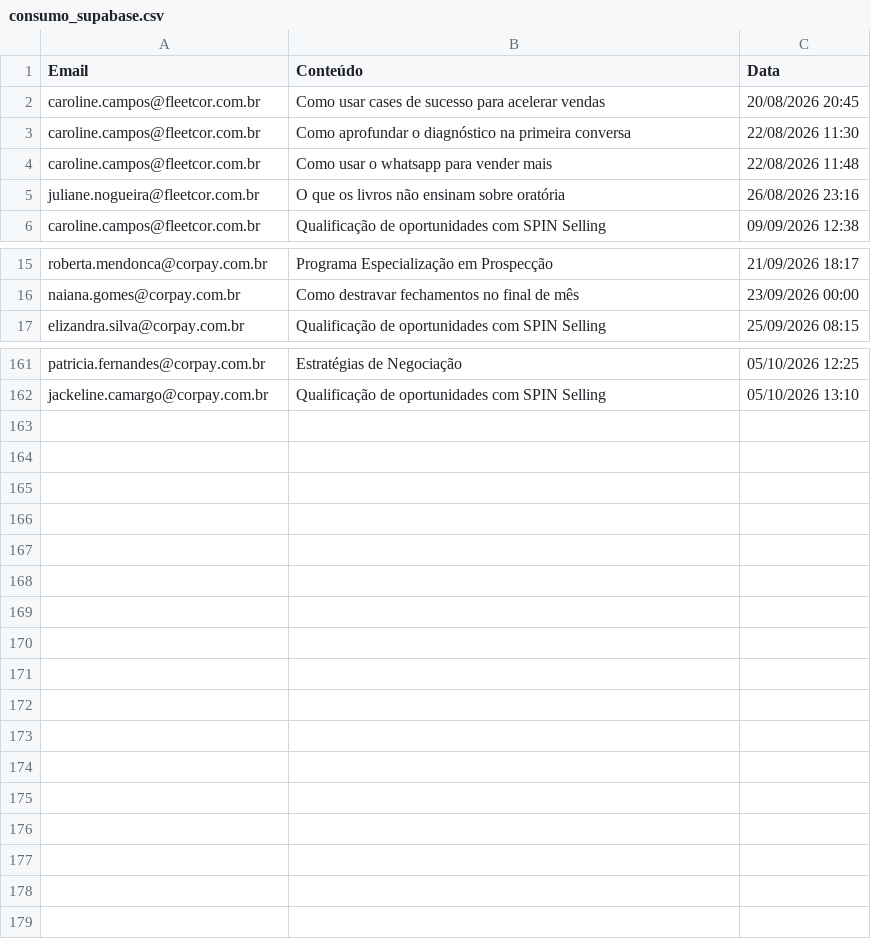
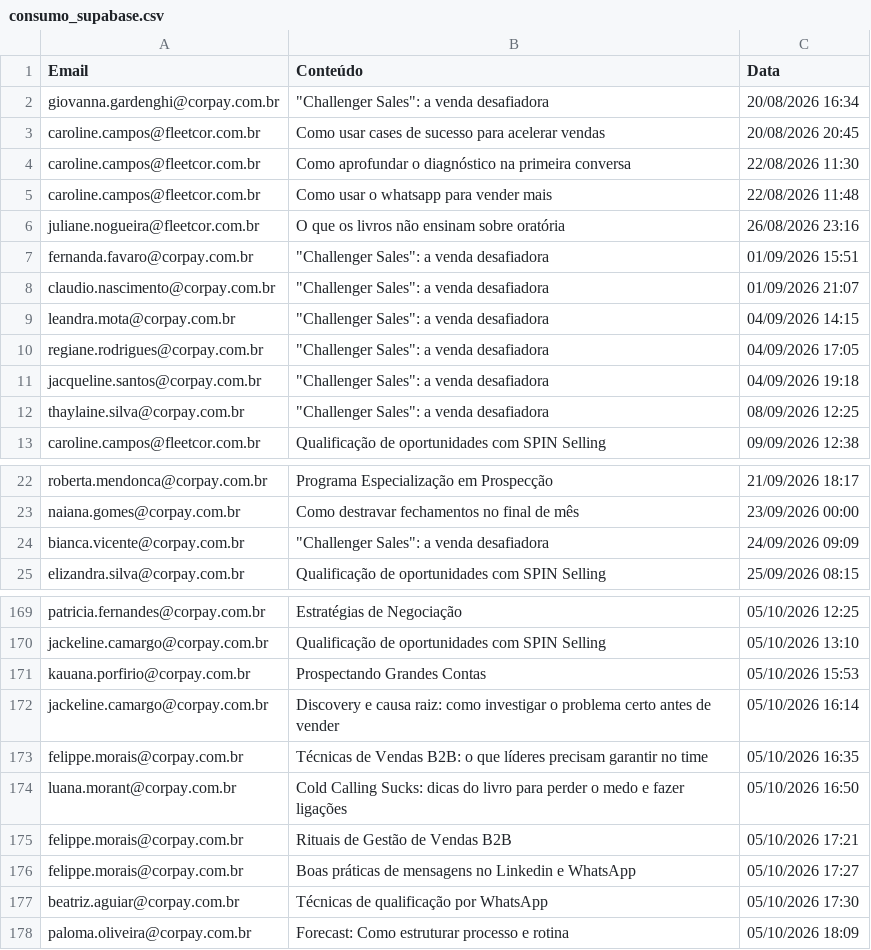
Before and after one commit to thaynarasantos-sketch/GrupoSemParar, a CSV file: data/consumo_supabase.csv, drawn as a sheet; only a part is shown, gaps mark what is left out.

```diff
--- a/data/consumo_supabase.csv
+++ b/data/consumo_supabase.csv
@@ -1,2 +1,3 @@
 Email,Conteúdo,Data
+giovanna.gardenghi@corpay.com.br,"""Challenger Sales"": a venda desafiadora",20/08/2026 16:34
 caroline.campos@fleetcor.com.br,Como usar cases de sucesso para acelerar vendas,20/08/2026 20:45
@@ -5,2 +6,8 @@ caroline.campos@fleetcor.com.br,Como usar o whatsapp para vender mais,22/08/2026
 juliane.nogueira@fleetcor.com.br,O que os livros não ensinam sobre oratória,26/08/2026 23:16
+fernanda.favaro@corpay.com.br,"""Challenger Sales"": a venda desafiadora",01/09/2026 15:51
+claudio.nascimento@corpay.com.br,"""Challenger Sales"": a venda desafiadora",01/09/2026 21:07
+leandra.mota@corpay.com.br,"""Challenger Sales"": a venda desafiadora",04/09/2026 14:15
+regiane.rodrigues@corpay.com.br,"""Challenger Sales"": a venda desafiadora",04/09/2026 17:05
+jacqueline.santos@corpay.com.br,"""Challenger Sales"": a venda desafiadora",04/09/2026 19:18
+thaylaine.silva@corpay.com.br,"""Challenger Sales"": a venda desafiadora",08/09/2026 12:25
 caroline.campos@fleetcor.com.br,Qualificação de oportunidades com SPIN Selling,09/09/2026 12:38
@@ -16,2 +23,3 @@ roberta.mendonca@corpay.com.br,Programa Especialização em Prospecção,21/09/2
 naiana.gomes@corpay.com.br,Como destravar fechamentos no final de mês,23/09/2026 00:00
+bianca.vicente@corpay.com.br,"""Challenger Sales"": a venda desafiadora",24/09/2026 09:09
 elizandra.silva@corpay.com.br,Qualificação de oportunidades com SPIN Selling,25/09/2026 08:15
@@ -162 +170,9 @@ patricia.fernandes@corpay.com.br,Estratégias de Negociação,05/10/2026 12:25
 jackeline.camargo@corpay.com.br,Qualificação de oportunidades com SPIN Selling,05/10/2026 13:10
+kauana.porfirio@corpay.com.br,Prospectando Grandes Contas,05/10/2026 15:53
+jackeline.camargo@corpay.com.br,Discovery e causa raiz: como investigar o problema certo antes de vender,05/10/2026 16:14
+felippe.morais@corpay.com.br,Técnicas de Vendas B2B: o que líderes precisam garantir no time,05/10/2026 16:35
+luana.morant@corpay.com.br,Cold Calling Sucks: dicas do livro para perder o medo e fazer ligações,05/10/2026 16:50
+felippe.morais@corpay.com.br,Rituais de Gestão de Vendas B2B,05/10/2026 17:21
+felippe.morais@corpay.com.br,Boas práticas de mensagens no Linkedin e WhatsApp,05/10/2026 17:27
+beatriz.aguiar@corpay.com.br,Técnicas de qualificação por WhatsApp,05/10/2026 17:30
+paloma.oliveira@corpay.com.br,Forecast: Como estruturar processo e rotina,05/10/2026 18:09
```
